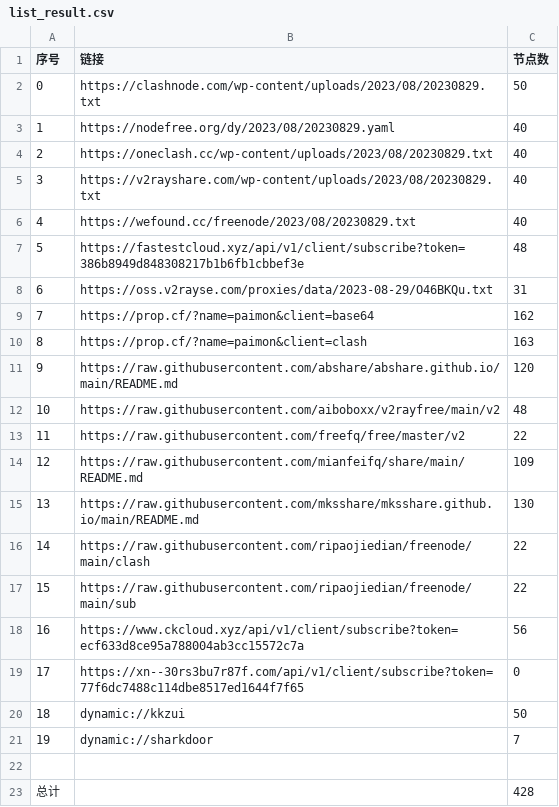
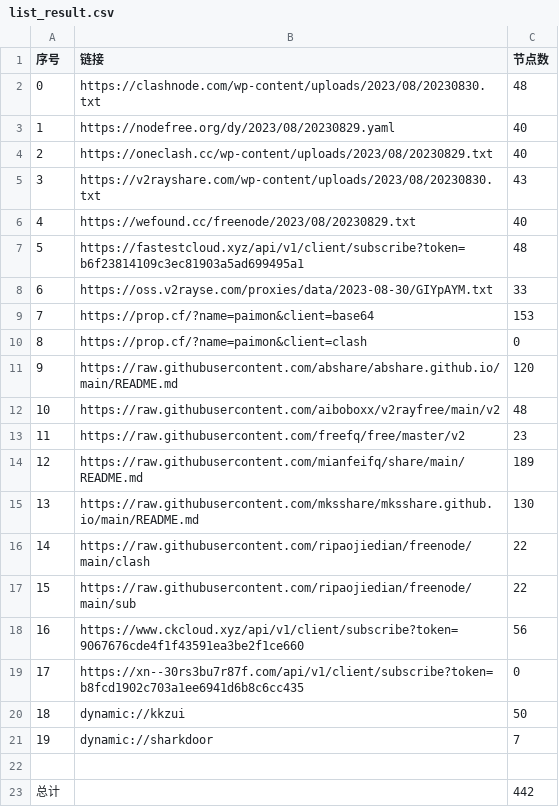
Before and after one commit to yuhanguyue-hub/free, a CSV file: list_result.csv, drawn as a sheet.

```diff
--- a/list_result.csv
+++ b/list_result.csv
@@ -1,15 +1,15 @@
 序号,链接,节点数
-0,https://clashnode.com/wp-content/uploads/2023/08/20230829.txt,50
+0,https://clashnode.com/wp-content/uploads/2023/08/20230830.txt,48
 1,https://nodefree.org/dy/2023/08/20230829.yaml,40
 2,https://oneclash.cc/wp-content/uploads/2023/08/20230829.txt,40
-3,https://v2rayshare.com/wp-content/uploads/2023/08/20230829.txt,40
+3,https://v2rayshare.com/wp-content/uploads/2023/08/20230830.txt,43
 4,https://wefound.cc/freenode/2023/08/20230829.txt,40
-5,https://fastestcloud.xyz/api/v1/client/subscribe?token=386b8949d848308217b1b6fb1cbbef3e,48
-6,https://oss.v2rayse.com/proxies/data/2023-08-29/O46BKQu.txt,31
-7,https://prop.cf/?name=paimon&client=base64,162
-8,https://prop.cf/?name=paimon&client=clash,163
+5,https://fastestcloud.xyz/api/v1/client/subscribe?token=b6f23814109c3ec81903a5ad699495a1,48
+6,https://oss.v2rayse.com/proxies/data/2023-08-30/GIYpAYM.txt,33
+7,https://prop.cf/?name=paimon&client=base64,153
+8,https://prop.cf/?name=paimon&client=clash,0
 9,https://raw.githubusercontent.com/abshare/abshare.github.io/main/README.md,120
 10,https://raw.githubusercontent.com/aiboboxx/v2rayfree/main/v2,48
-11,https://raw.githubusercontent.com/freefq/free/master/v2,22
-12,https://raw.githubusercontent.com/mianfeifq/share/main/README.md,109
+11,https://raw.githubusercontent.com/freefq/free/master/v2,23
+12,https://raw.githubusercontent.com/mianfeifq/share/main/README.md,189
 13,https://raw.githubusercontent.com/mksshare/mksshare.github.io/main/README.md,130
@@ -17,4 +17,4 @@
 15,https://raw.githubusercontent.com/ripaojiedian/freenode/main/sub,22
-16,https://www.ckcloud.xyz/api/v1/client/subscribe?token=ecf633d8ce95a788004ab3cc15572c7a,56
-17,https://xn--30rs3bu7r87f.com/api/v1/client/subscribe?token=77f6dc7488c114dbe8517ed1644f7f65,0
+16,https://www.ckcloud.xyz/api/v1/client/subscribe?token=9067676cde4f1f43591ea3be2f1ce660,56
+17,https://xn--30rs3bu7r87f.com/api/v1/client/subscribe?token=b8fcd1902c703a1ee6941d6b8c6cc435,0
 18,dynamic://kkzui,50
@@ -22,2 +22,2 @@
 
-总计,,428
+总计,,442
```
Also changed, not shown: 14 other files.
